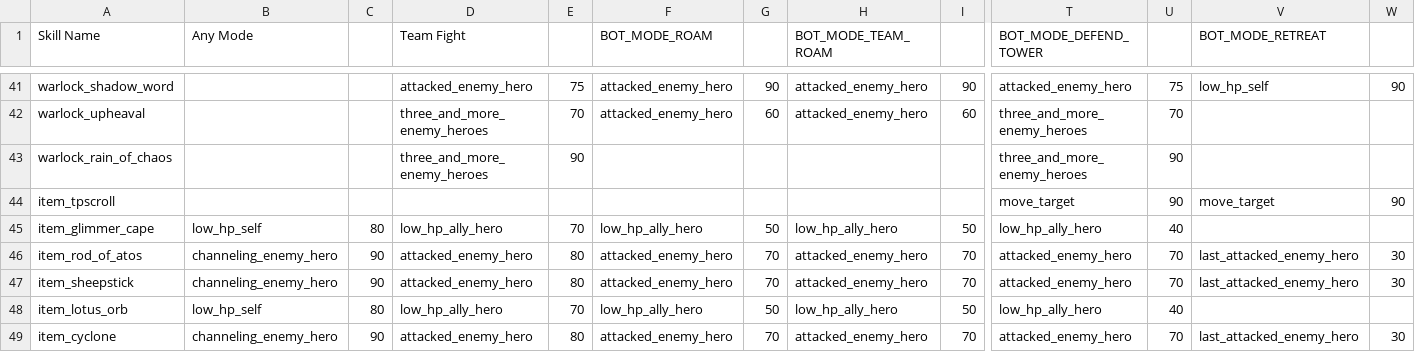
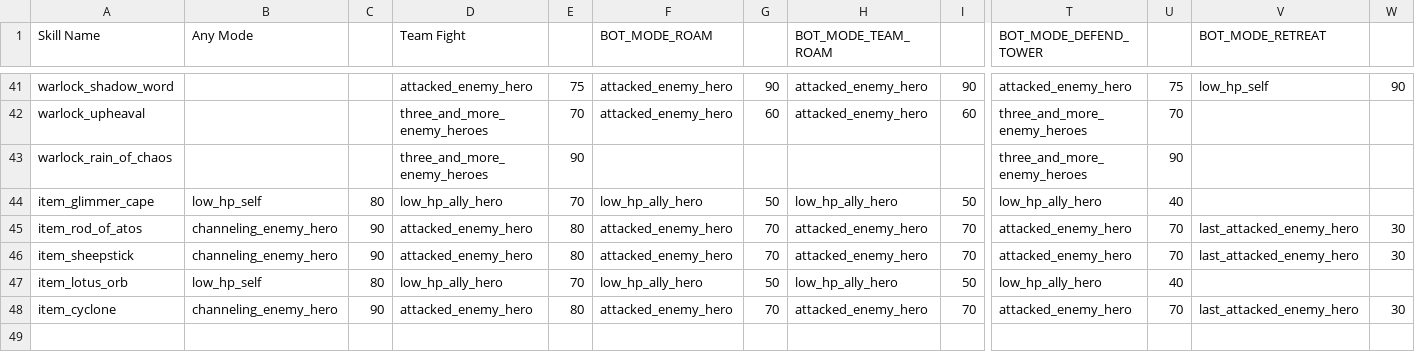
Before and after one commit to ellysh/dota2-combo-bots, a CSV file: generator/database/csv/skill_usage.csv, drawn as a sheet; only a part is shown, gaps mark what is left out; rows hold the shown columns only; the diff names each change by its address in the sheet, - before the commit and + after, or states it on an @@ line.

Commit message:
Remove the move_target algorithm

```diff
--- a/generator/database/csv/skill_usage.csv
+++ b/generator/database/csv/skill_usage.csv
-row 44: item_tpscroll |  |  |  |  |  |  |  |  | move_target | 90 | move_target | 90
```
Also changed, not shown: 4 other files.
